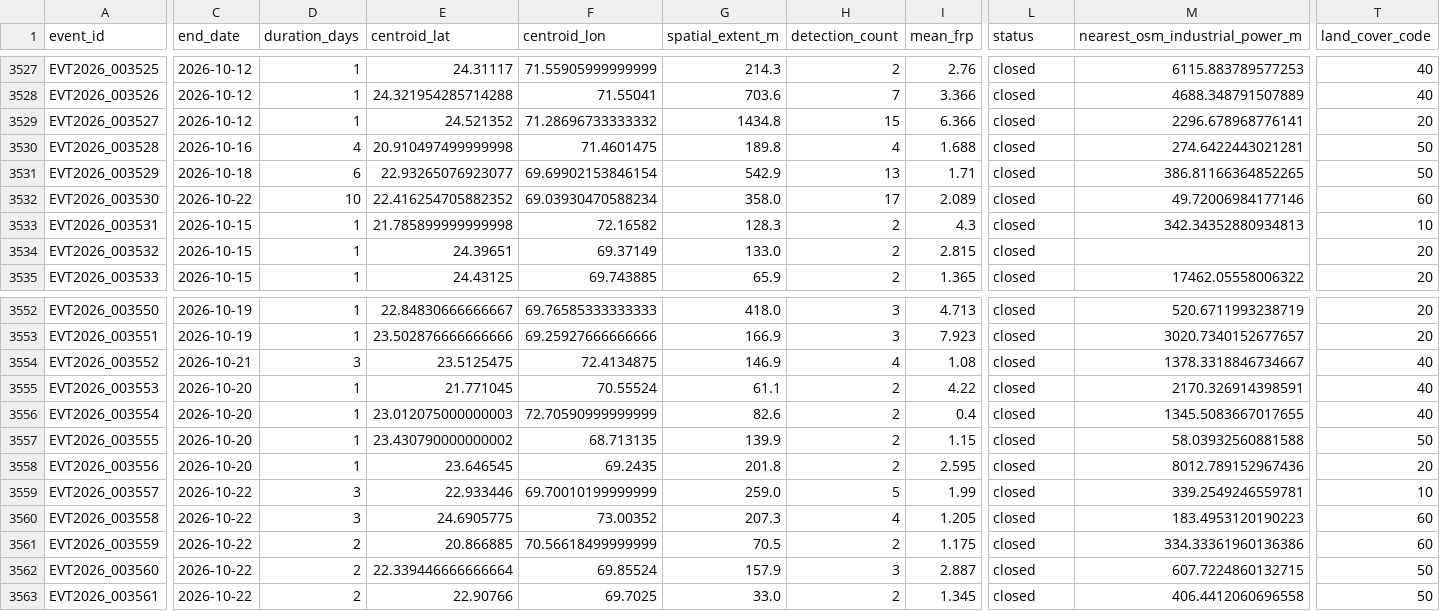
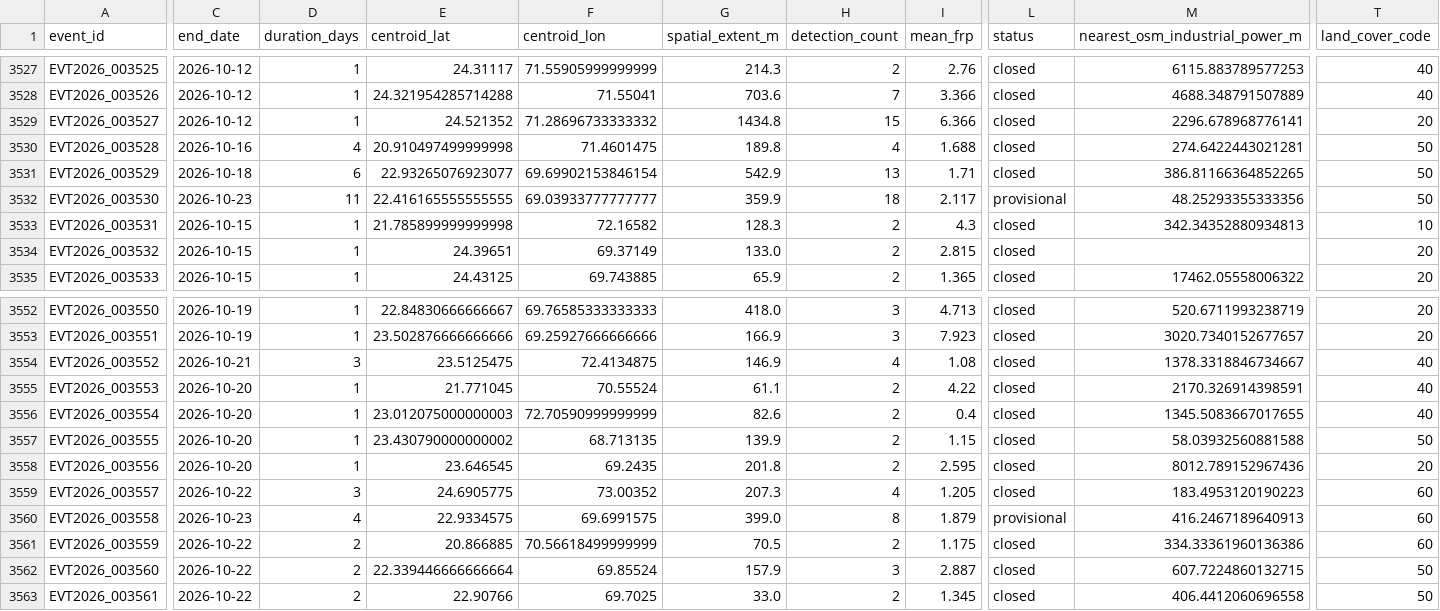
Before and after one commit to suvarchaw/Thermoscope, a CSV file: data/processed/gujarat_event_evidence_2026.csv, drawn as a sheet; only a part is shown, gaps mark what is left out; the diff covers the shown part only; the diff names each change by its address in the sheet, - before the commit and + after, or states it on an @@ line.

```diff
--- a/data/processed/gujarat_event_evidence_2026.csv
+++ b/data/processed/gujarat_event_evidence_2026.csv
-C3532 (end_date): 2026-10-22
+C3532 (end_date): 2026-10-23
-D3532 (duration_days): 10
+D3532 (duration_days): 11
-E3532 (centroid_lat): 22.416254705882352
+E3532 (centroid_lat): 22.416165555555555
-F3532 (centroid_lon): 69.03930470588234
+F3532 (centroid_lon): 69.03933777777777
-G3532 (spatial_extent_m): 358.0
+G3532 (spatial_extent_m): 359.9
-H3532 (detection_count): 17
+H3532 (detection_count): 18
-I3532 (mean_frp): 2.089
+I3532 (mean_frp): 2.117
-L3532 (status): closed
+L3532 (status): provisional
-M3532 (nearest_osm_industrial_power_m): 49.72006984177146
+M3532 (nearest_osm_industrial_power_m): 48.25293355333356
-T3532 (land_cover_code): 60
+T3532 (land_cover_code): 50
-E3559 (centroid_lat): 22.933446
+E3559 (centroid_lat): 24.6905775
-F3559 (centroid_lon): 69.70010199999999
+F3559 (centroid_lon): 73.00352
-G3559 (spatial_extent_m): 259.0
+G3559 (spatial_extent_m): 207.3
-H3559 (detection_count): 5
+H3559 (detection_count): 4
-I3559 (mean_frp): 1.99
+I3559 (mean_frp): 1.205
-M3559 (nearest_osm_industrial_power_m): 339.2549246559781
+M3559 (nearest_osm_industrial_power_m): 183.4953120190223
-T3559 (land_cover_code): 10
+T3559 (land_cover_code): 60
-C3560 (end_date): 2026-10-22
+C3560 (end_date): 2026-10-23
-D3560 (duration_days): 3
+D3560 (duration_days): 4
-E3560 (centroid_lat): 24.6905775
+E3560 (centroid_lat): 22.9334575
-F3560 (centroid_lon): 73.00352
+F3560 (centroid_lon): 69.6991575
-G3560 (spatial_extent_m): 207.3
+G3560 (spatial_extent_m): 399.0
-H3560 (detection_count): 4
+H3560 (detection_count): 8
-I3560 (mean_frp): 1.205
+I3560 (mean_frp): 1.879
-L3560 (status): closed
+L3560 (status): provisional
-M3560 (nearest_osm_industrial_power_m): 183.4953120190223
+M3560 (nearest_osm_industrial_power_m): 416.2467189640913
```
Also changed, not shown: 2 added rows and 50 edited cells elsewhere in this file, data/processed/gujarat_thermal_events_2026.csv, 3 other files.
